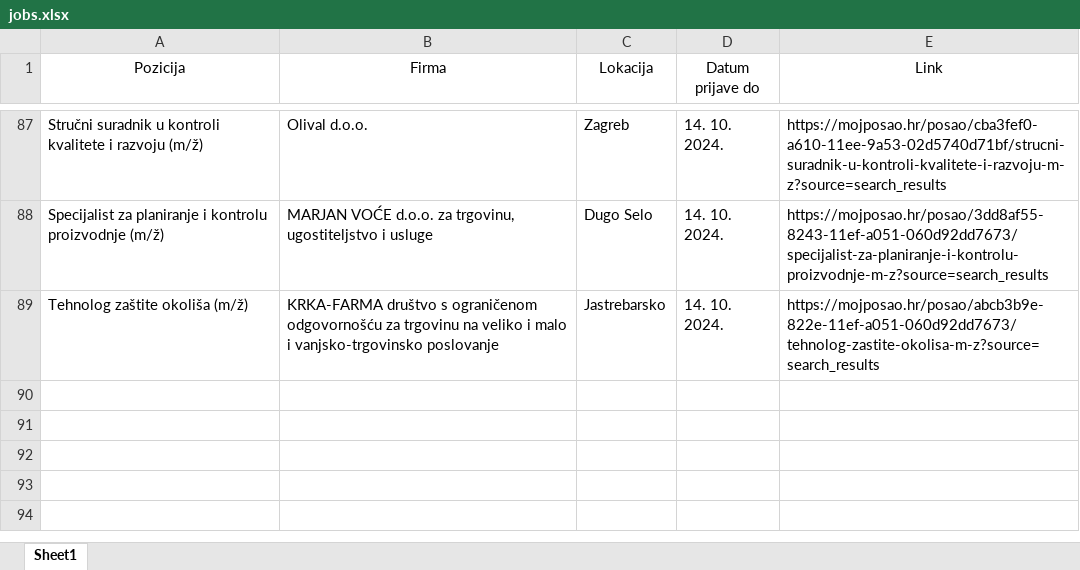
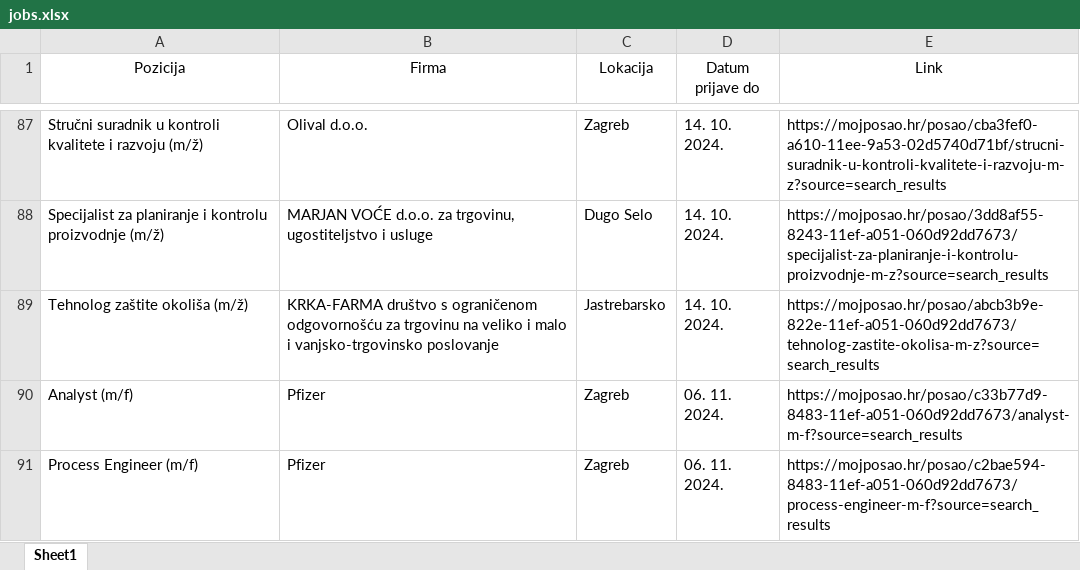
Before and after one commit to FraneCal/moj-posao-scraper, an Excel workbook: jobs.xlsx, sheet Sheet1, drawn as a sheet; only a part is shown, gaps mark what is left out; values as stored, in another font and other column widths than the file's, no borders; the diff names each change by its address in the sheet, - before the commit and + after, or states it on an @@ line.

```diff
--- a/jobs.xlsx (sheet Sheet1)
+++ b/jobs.xlsx (sheet Sheet1)
+row 90: Analyst (m/f) | Pfizer | Zagreb | 06. 11. 2024. | https://mojposao.hr/posao/c33b77d9-8483-11ef-a051-060d92dd7673/analyst-m-f?source=search_results
+row 91: Process Engineer (m/f) | Pfizer | Zagreb | 06. 11. 2024. | https://mojposao.hr/posao/c2bae594-8483-11ef-a051-060d92dd7673/process-engineer-m-f?source=search_results
```
